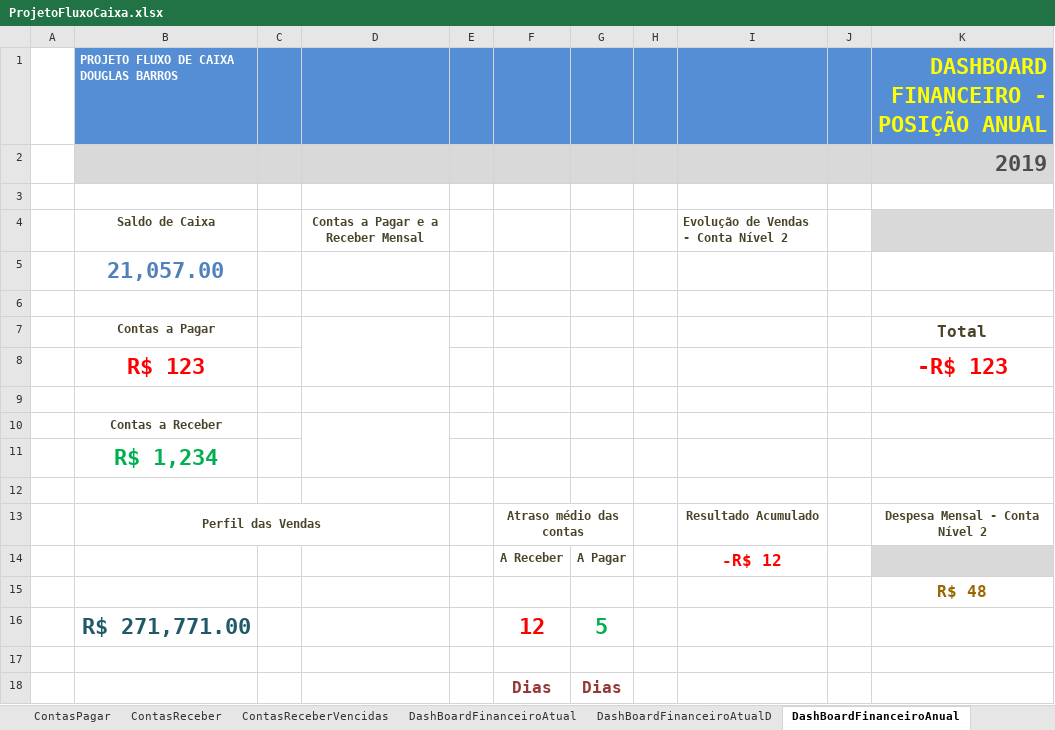
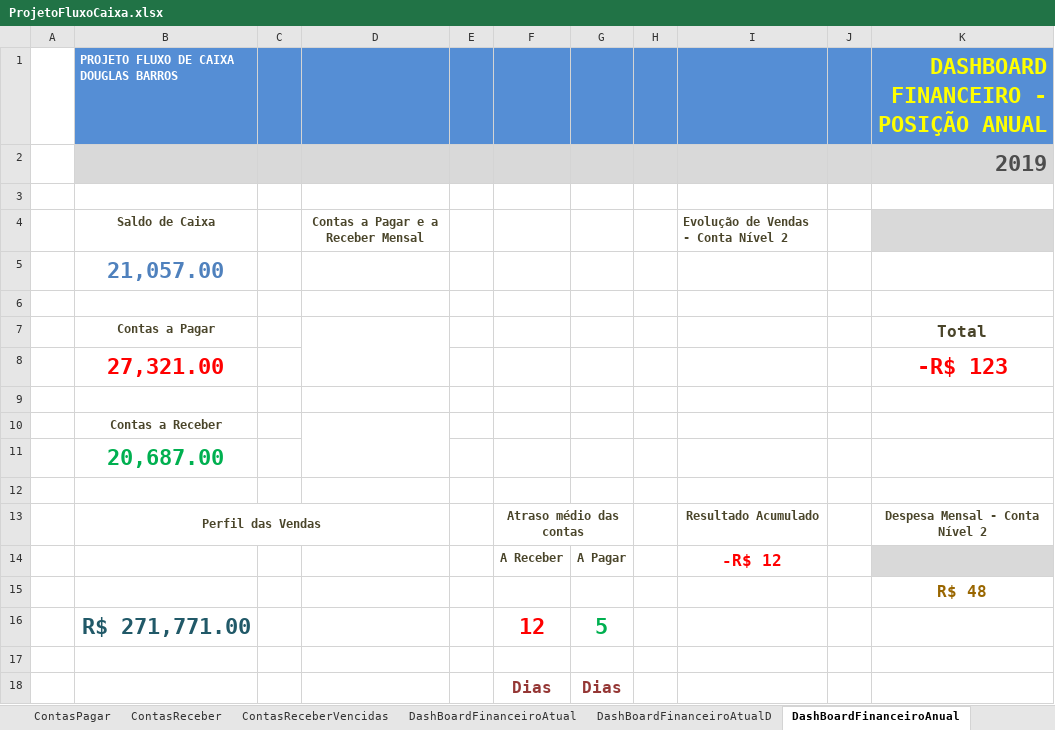
Before and after one commit to douglas-barros/ProjetoFluxoDeCaixaEmpresarialExcel, an Excel workbook: ProjetoFluxoCaixa.xlsx, sheet DashBoardFinanceiroAnual, drawn as a sheet; values as stored, in another font and other column widths than the file's, no borders; charts and pictures and conditional formats not drawn; the diff names each change by its address in the sheet, - before the commit and + after, or states it on an @@ line.

Commit message:
Aula 23 - Dashboard anual Contas a pagar e contas e receber

```diff
--- a/ProjetoFluxoCaixa.xlsx (sheet DashBoardFinanceiroAnual)
+++ b/ProjetoFluxoCaixa.xlsx (sheet DashBoardFinanceiroAnual)
-B8: R$ 123
+B8: 27,321.00
-B11: R$ 1,234
+B11: 20,687.00
```
Also changed, not shown: sheet ContasPagar, sheet DashBoardFinanceiroAnualD.
